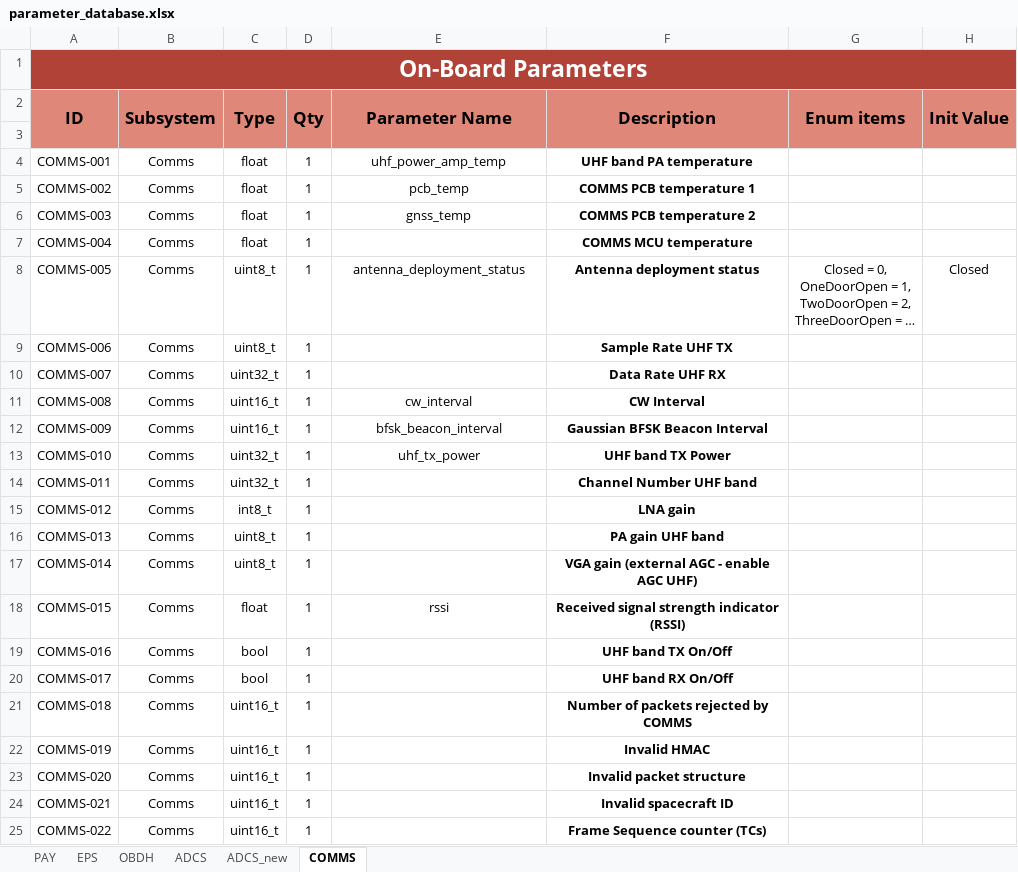
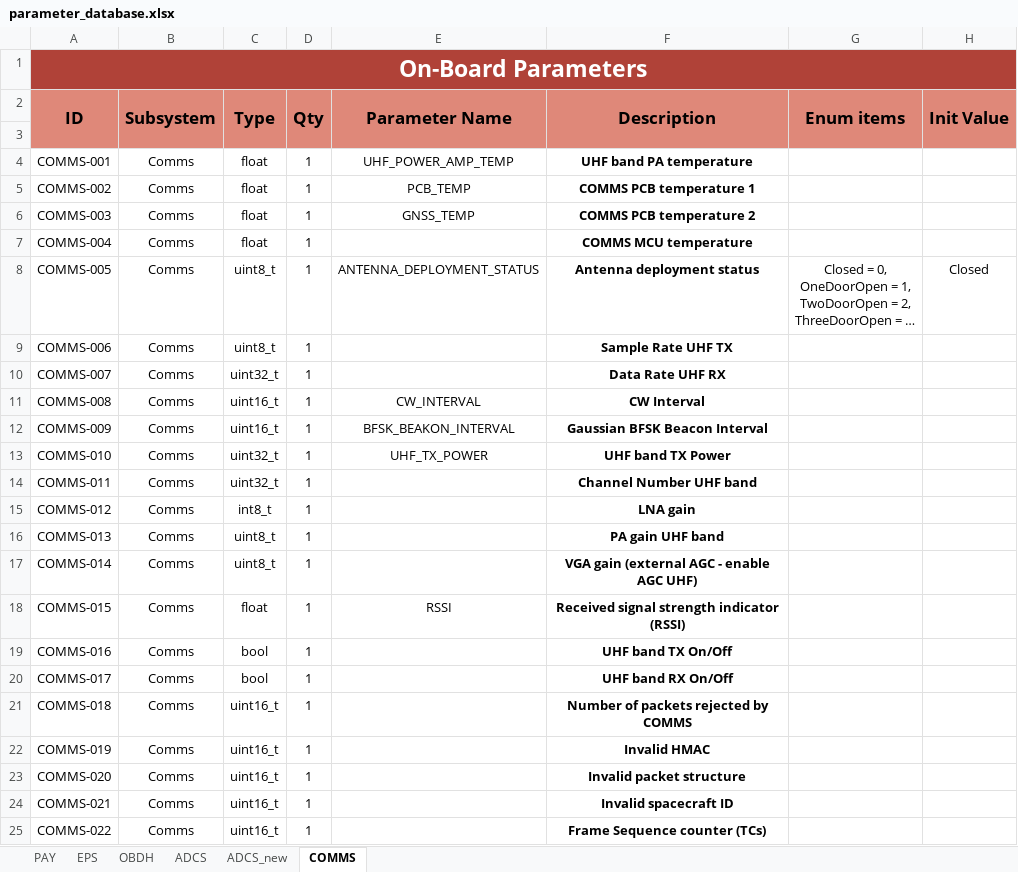
Before and after one commit to PeakSat/COMMS-SW, an Excel workbook: app/Platform/parameter_database.xlsx, sheet COMMS, drawn as a sheet; only a part is shown; long unchanged cells end in …; values as stored, in another font and other column widths than the file's, no borders; charts and pictures not drawn; the diff covers the shown part only; the diff names each change by its address in the sheet, - before the commit and + after, or states it on an @@ line.

Commit message:
chore: changed parameter names

```diff
--- a/app/Platform/parameter_database.xlsx (sheet COMMS)
+++ b/app/Platform/parameter_database.xlsx (sheet COMMS)
-E4 (Parameter Name): uhf_power_amp_temp
+E4 (Parameter Name): UHF_POWER_AMP_TEMP
-E5 (Parameter Name): pcb_temp
+E5 (Parameter Name): PCB_TEMP
-E6 (Parameter Name): gnss_temp
+E6 (Parameter Name): GNSS_TEMP
-E8 (Parameter Name): antenna_deployment_status
+E8 (Parameter Name): ANTENNA_DEPLOYMENT_STATUS
-E11 (Parameter Name): cw_interval
+E11 (Parameter Name): CW_INTERVAL
-E12 (Parameter Name): bfsk_beacon_interval
+E12 (Parameter Name): BFSK_BEAKON_INTERVAL
-E13 (Parameter Name): uhf_tx_power
+E13 (Parameter Name): UHF_TX_POWER
-E18 (Parameter Name): rssi
+E18 (Parameter Name): RSSI
```
Also changed, not shown: 1 added row, 20 removed rows and 13 edited cells elsewhere in this sheet, sheet EPS, sheet OBDH, sheet PAY, 2 other files.
